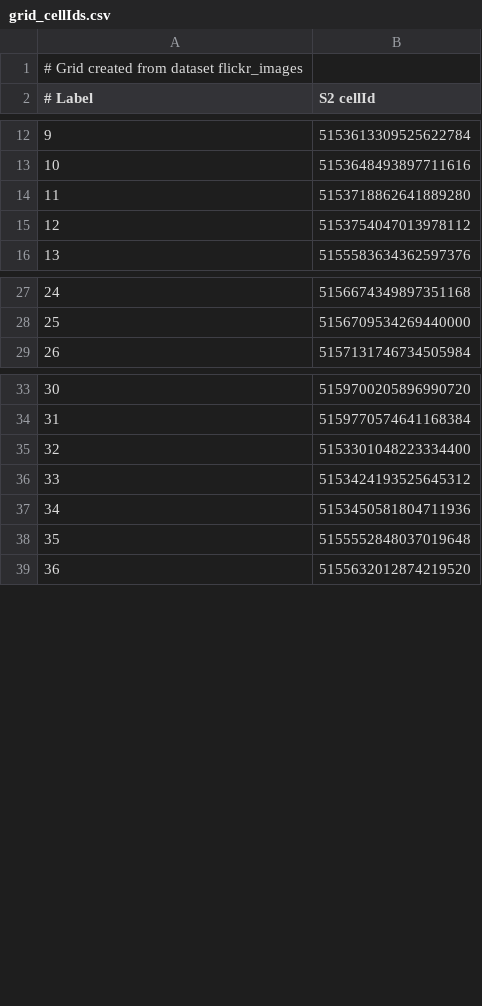
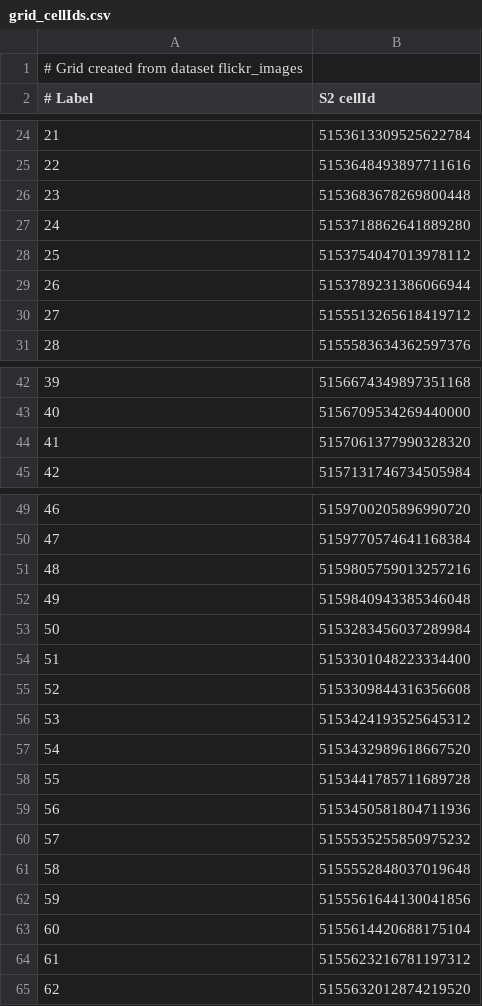
Before and after one commit to francesco98/switzerland-scale-geotagged-ml-model, a CSV file: grid_builder/output/grid_cellIds.csv, drawn as a sheet; only a part is shown, gaps mark what is left out; the diff covers the shown part only; the diff names each change by its address in the sheet, - before the commit and + after, or states it on an @@ line.

```diff
--- a/grid_builder/output/grid_cellIds.csv
+++ b/grid_builder/output/grid_cellIds.csv
@@ column A (# Label) renumbered from row 4 down @@
+row 26: 23 | 5153683678269800448
+row 29: 26 | 5153789231386066944
+row 30: 27 | 5155513265618419712
+row 44: 41 | 5157061377990328320
+row 51: 48 | 5159805759013257216
+row 52: 49 | 5159840943385346048
+row 53: 50 | 5153283456037289984
+row 55: 52 | 5153309844316356608
+row 57: 54 | 5153432989618667520
+row 58: 55 | 5153441785711689728
+row 60: 57 | 5155535255850975232
+row 62: 59 | 5155561644130041856
+row 63: 60 | 5155614420688175104
+row 64: 61 | 5155623216781197312
```
Also changed, not shown: 69 added rows elsewhere in this file, 6 other files.
